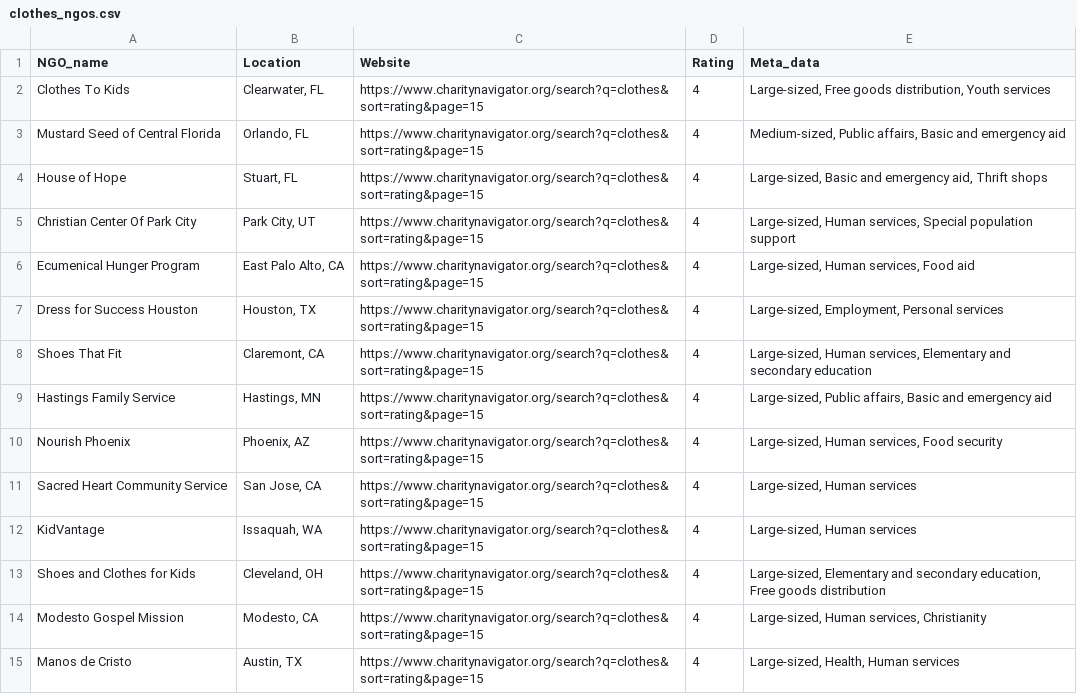
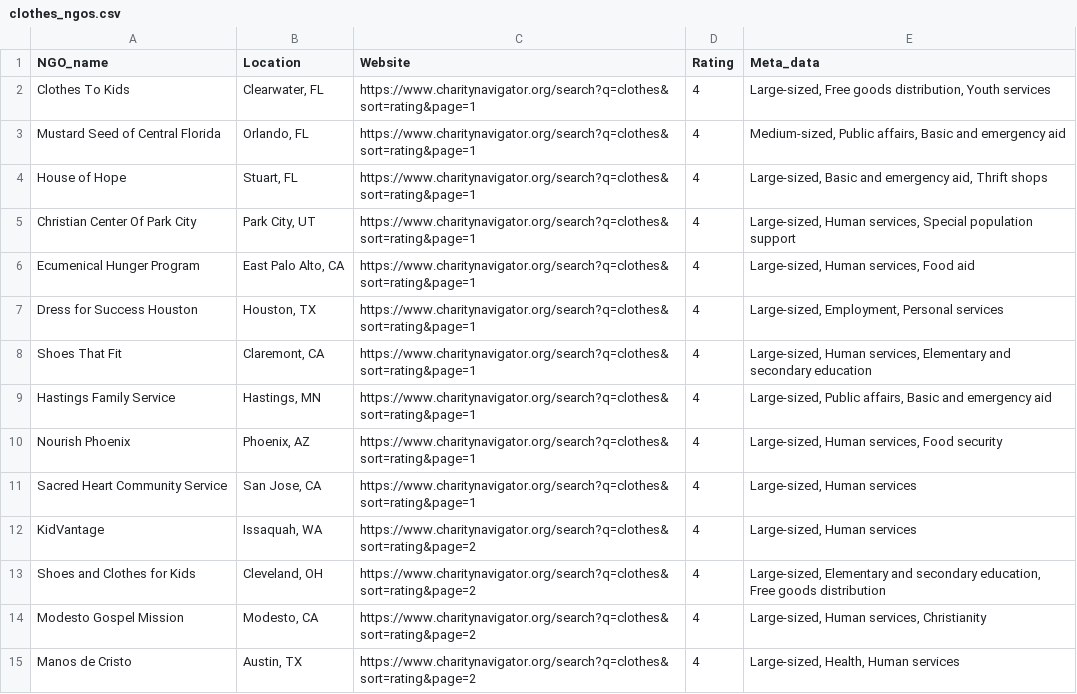
Before and after one commit to saayam-for-all/ml, a CSV file: web_scraping/clothes_ngos.csv, drawn as a sheet; only a part is shown; the diff covers the shown part only.

Commit message:
43: 'Website url corrected'

```diff
--- a/web_scraping/clothes_ngos.csv
+++ b/web_scraping/clothes_ngos.csv
@@ -1,15 +1,15 @@
 NGO_name,Location,Website,Rating,Meta_data
-Clothes To Kids,"Clearwater, FL",https://www.charitynavigator.org/search?q=clothes&sort=rating&page=15,4,"Large-sized, Free goods distribution, Youth services"
-Mustard Seed of Central Florida,"Orlando, FL",https://www.charitynavigator.org/search?q=clothes&sort=rating&page=15,4,"Medium-sized, Public affairs, Basic and emergency aid"
-House of Hope,"Stuart, FL",https://www.charitynavigator.org/search?q=clothes&sort=rating&page=15,4,"Large-sized, Basic and emergency aid, Thrift shops"
-Christian Center Of Park City,"Park City, UT",https://www.charitynavigator.org/search?q=clothes&sort=rating&page=15,4,"Large-sized, Human services, Special population support"
-Ecumenical Hunger Program,"East Palo Alto, CA",https://www.charitynavigator.org/search?q=clothes&sort=rating&page=15,4,"Large-sized, Human services, Food aid"
-Dress for Success Houston,"Houston, TX",https://www.charitynavigator.org/search?q=clothes&sort=rating&page=15,4,"Large-sized, Employment, Personal services"
-Shoes That Fit,"Claremont, CA",https://www.charitynavigator.org/search?q=clothes&sort=rating&page=15,4,"Large-sized, Human services, Elementary and secondary education"
-Hastings Family Service,"Hastings, MN",https://www.charitynavigator.org/search?q=clothes&sort=rating&page=15,4,"Large-sized, Public affairs, Basic and emergency aid"
-Nourish Phoenix,"Phoenix, AZ",https://www.charitynavigator.org/search?q=clothes&sort=rating&page=15,4,"Large-sized, Human services, Food security"
-Sacred Heart Community Service,"San Jose, CA",https://www.charitynavigator.org/search?q=clothes&sort=rating&page=15,4,"Large-sized, Human services"
-KidVantage,"Issaquah, WA",https://www.charitynavigator.org/search?q=clothes&sort=rating&page=15,4,"Large-sized, Human services"
-Shoes and Clothes for Kids,"Cleveland, OH",https://www.charitynavigator.org/search?q=clothes&sort=rating&page=15,4,"Large-sized, Elementary and secondary education, Free goods distribution"
-Modesto Gospel Mission,"Modesto, CA",https://www.charitynavigator.org/search?q=clothes&sort=rating&page=15,4,"Large-sized, Human services, Christianity"
-Manos de Cristo,"Austin, TX",https://www.charitynavigator.org/search?q=clothes&sort=rating&page=15,4,"Large-sized, Health, Human services"
+Clothes To Kids,"Clearwater, FL",https://www.charitynavigator.org/search?q=clothes&sort=rating&page=1,4,"Large-sized, Free goods distribution, Youth services"
+Mustard Seed of Central Florida,"Orlando, FL",https://www.charitynavigator.org/search?q=clothes&sort=rating&page=1,4,"Medium-sized, Public affairs, Basic and emergency aid"
+House of Hope,"Stuart, FL",https://www.charitynavigator.org/search?q=clothes&sort=rating&page=1,4,"Large-sized, Basic and emergency aid, Thrift shops"
+Christian Center Of Park City,"Park City, UT",https://www.charitynavigator.org/search?q=clothes&sort=rating&page=1,4,"Large-sized, Human services, Special population support"
+Ecumenical Hunger Program,"East Palo Alto, CA",https://www.charitynavigator.org/search?q=clothes&sort=rating&page=1,4,"Large-sized, Human services, Food aid"
+Dress for Success Houston,"Houston, TX",https://www.charitynavigator.org/search?q=clothes&sort=rating&page=1,4,"Large-sized, Employment, Personal services"
+Shoes That Fit,"Claremont, CA",https://www.charitynavigator.org/search?q=clothes&sort=rating&page=1,4,"Large-sized, Human services, Elementary and secondary education"
+Hastings Family Service,"Hastings, MN",https://www.charitynavigator.org/search?q=clothes&sort=rating&page=1,4,"Large-sized, Public affairs, Basic and emergency aid"
+Nourish Phoenix,"Phoenix, AZ",https://www.charitynavigator.org/search?q=clothes&sort=rating&page=1,4,"Large-sized, Human services, Food security"
+Sacred Heart Community Service,"San Jose, CA",https://www.charitynavigator.org/search?q=clothes&sort=rating&page=1,4,"Large-sized, Human services"
+KidVantage,"Issaquah, WA",https://www.charitynavigator.org/search?q=clothes&sort=rating&page=2,4,"Large-sized, Human services"
+Shoes and Clothes for Kids,"Cleveland, OH",https://www.charitynavigator.org/search?q=clothes&sort=rating&page=2,4,"Large-sized, Elementary and secondary education, Free goods distribution"
+Modesto Gospel Mission,"Modesto, CA",https://www.charitynavigator.org/search?q=clothes&sort=rating&page=2,4,"Large-sized, Human services, Christianity"
+Manos de Cristo,"Austin, TX",https://www.charitynavigator.org/search?q=clothes&sort=rating&page=2,4,"Large-sized, Health, Human services"
```
Also changed, not shown: 126 edited cells elsewhere in this file, 1 other file.
